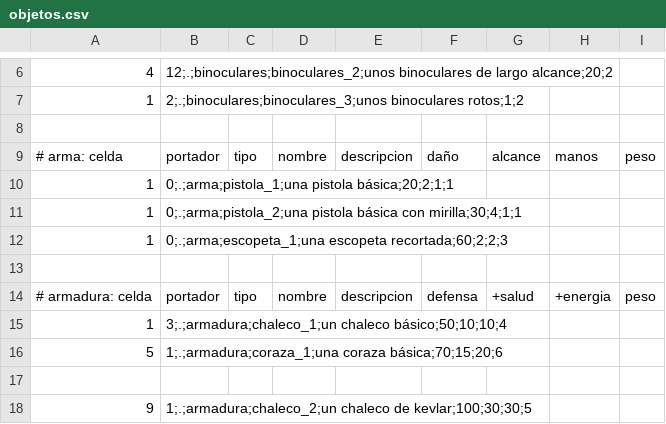
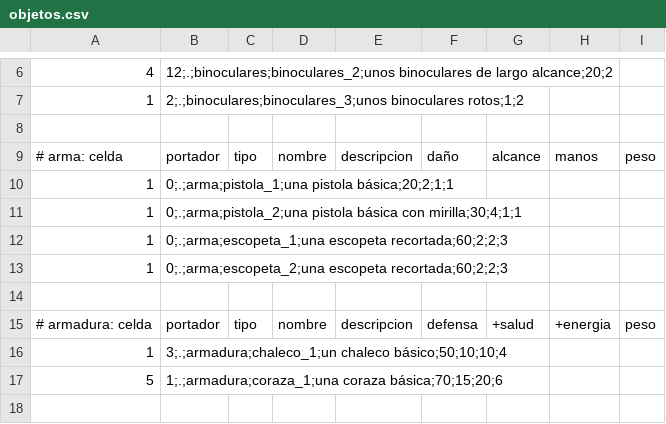
Before and after one commit to ismasaga/POO, a CSV file: src/Juego/objetos.csv, drawn as a sheet; only a part is shown, gaps mark what is left out; the shorter side is filled out with more unchanged rows.

Commit message:
El marine equipa armas a dos manos. Finalizada jerarquía de personajes.

```diff
--- a/src/Juego/objetos.csv
+++ b/src/Juego/objetos.csv
@@ -12,2 +12,3 @@
 1,0;.;arma;escopeta_1;una escopeta recortada;60;2;2;3
+1,0;.;arma;escopeta_2;una escopeta recortada;60;2;2;3
 
```
Also changed, not shown: 8 other files.
